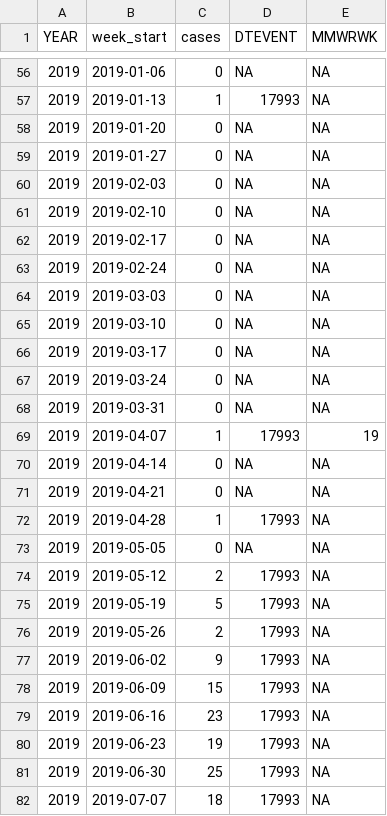
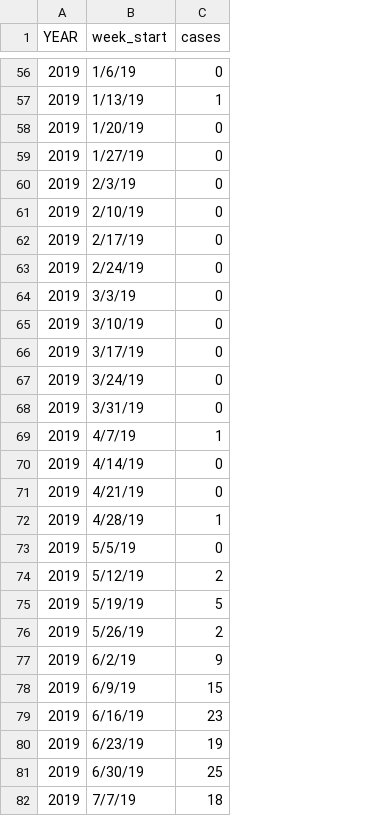
Before and after one commit to NAU-CCL/WNV-Forecasting, a CSV file: datasets/WNV_humans_summary3_2018-2019.csv, drawn as a sheet; only a part is shown, gaps mark what is left out; the diff covers the shown part only; the diff names each change by its address in the sheet, - before the commit and + after, or states it on an @@ line.

```diff
--- a/datasets/WNV_humans_summary3_2018-2019.csv
+++ b/datasets/WNV_humans_summary3_2018-2019.csv
-column D (DTEVENT), rows 56-82: NA | 17993 | NA | NA | NA | NA | NA | NA | NA | NA | NA | NA | NA | 17993 | NA | NA | 17993 | NA | 17993 | 17993 | 17993 | 17993 | 17993 | 17993 | 17993 | 17993 | 17993
-column E (MMWRWK), rows 56-82: NA | NA | NA | NA | NA | NA | NA | NA | NA | NA | NA | NA | NA | 19 | NA | NA | NA | NA | NA | NA | NA | NA | NA | NA | NA | NA | NA
-B56 (week_start): 2019-01-06
+B56 (week_start): 1/6/19
-B57 (week_start): 2019-01-13
+B57 (week_start): 1/13/19
-B58 (week_start): 2019-01-20
+B58 (week_start): 1/20/19
-B59 (week_start): 2019-01-27
+B59 (week_start): 1/27/19
-B60 (week_start): 2019-02-03
+B60 (week_start): 2/3/19
-B61 (week_start): 2019-02-10
+B61 (week_start): 2/10/19
-B62 (week_start): 2019-02-17
+B62 (week_start): 2/17/19
-B63 (week_start): 2019-02-24
+B63 (week_start): 2/24/19
-B64 (week_start): 2019-03-03
+B64 (week_start): 3/3/19
-B65 (week_start): 2019-03-10
+B65 (week_start): 3/10/19
-B66 (week_start): 2019-03-17
+B66 (week_start): 3/17/19
-B67 (week_start): 2019-03-24
+B67 (week_start): 3/24/19
-B68 (week_start): 2019-03-31
+B68 (week_start): 3/31/19
-B69 (week_start): 2019-04-07
+B69 (week_start): 4/7/19
-B70 (week_start): 2019-04-14
+B70 (week_start): 4/14/19
-B71 (week_start): 2019-04-21
+B71 (week_start): 4/21/19
-B72 (week_start): 2019-04-28
+B72 (week_start): 4/28/19
-B73 (week_start): 2019-05-05
+B73 (week_start): 5/5/19
-B74 (week_start): 2019-05-12
+B74 (week_start): 5/12/19
-B75 (week_start): 2019-05-19
+B75 (week_start): 5/19/19
-B76 (week_start): 2019-05-26
+B76 (week_start): 5/26/19
-B77 (week_start): 2019-06-02
+B77 (week_start): 6/2/19
-B78 (week_start): 2019-06-09
+B78 (week_start): 6/9/19
-B79 (week_start): 2019-06-16
+B79 (week_start): 6/16/19
-B80 (week_start): 2019-06-23
+B80 (week_start): 6/23/19
-B81 (week_start): 2019-06-30
+B81 (week_start): 6/30/19
-B82 (week_start): 2019-07-07
+B82 (week_start): 7/7/19
```
Also changed, not shown: 79 edited cells elsewhere in this file, datasets/WNV_humans_summary3.csv, datasets/WNV_humans_summary3_2006-2017.csv.
